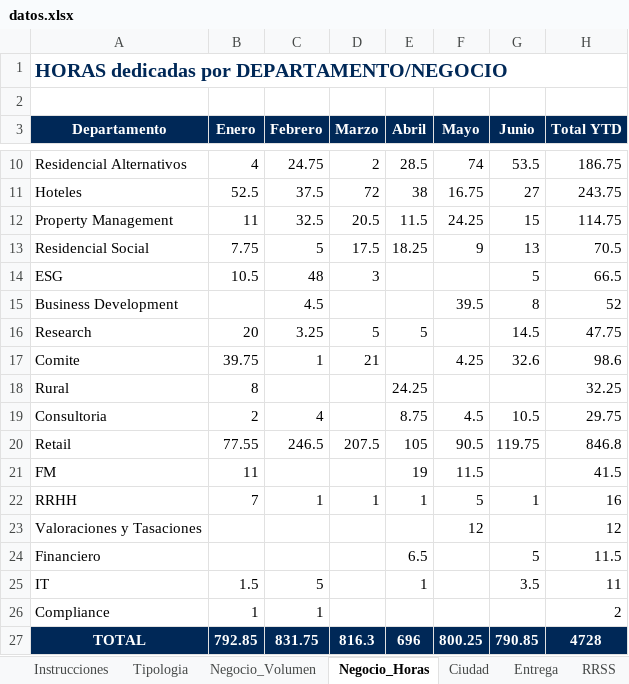
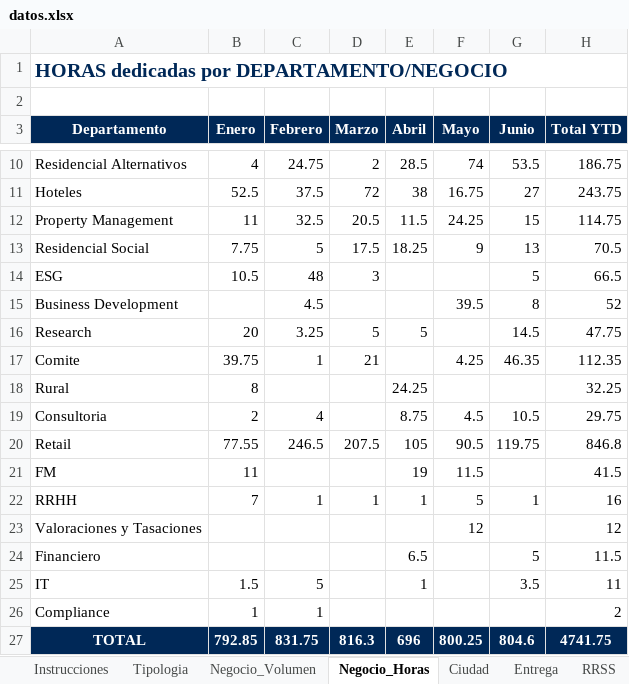
Before and after one commit to oscarnieto/BDesign-dashboard, an Excel workbook: datos.xlsx, sheet Negocio_Horas, drawn as a sheet; only a part is shown, gaps mark what is left out; values as stored, in another font and other column widths than the file's, no borders; the diff names each change by its address in the sheet, - before the commit and + after, or states it on an @@ line.

Commit message:
Add files via upload

```diff
--- a/datos.xlsx (sheet Negocio_Horas)
+++ b/datos.xlsx (sheet Negocio_Horas)
-G17 (Junio): 32.6
+G17 (Junio): 46.35
-H17 (Total YTD): 98.6
+H17 (Total YTD): 112.35
-G27 (Junio): 790.85
+G27 (Junio): 804.6
-H27 (Total YTD): 4728
+H27 (Total YTD): 4741.75
```
